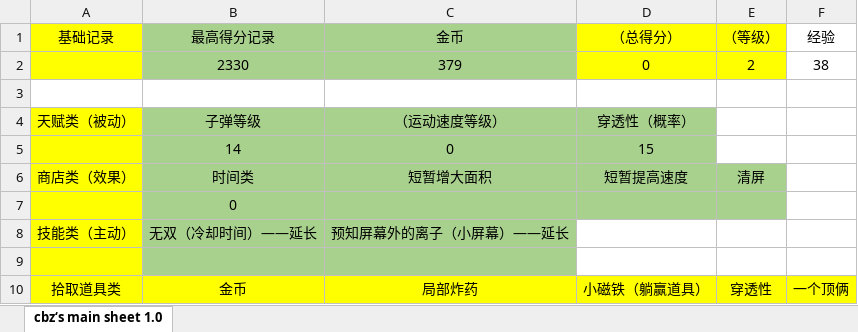
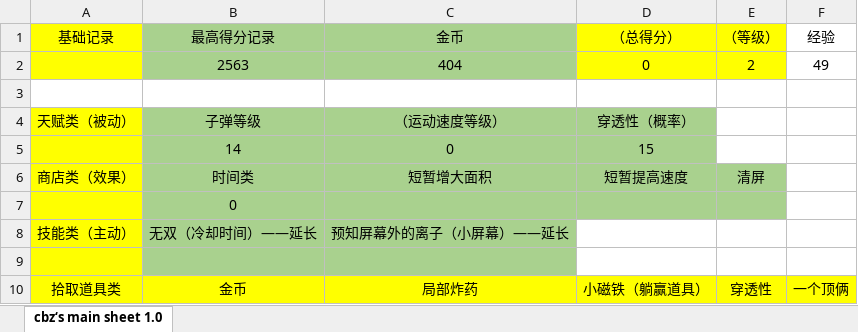
Before and after one commit to TAQ-Cprogram2021-assignment/Group2-thunder, an Excel workbook: CationHazard/materials/cation hazard.xlsx, sheet cbz‘s main sheet 1.0, drawn as a sheet; values as stored, in another font and other column widths than the file's, no borders; removed rows and columns are numbered as before the commit, all else as after; the diff names each change by its address in the sheet, - before the commit and + after, or states it on an @@ line.

```diff
--- a/CationHazard/materials/cation hazard.xlsx (sheet cbz‘s main sheet 1.0)
+++ b/CationHazard/materials/cation hazard.xlsx (sheet cbz‘s main sheet 1.0)
-row 2:  | 2330 | 379 | 0 | 2 | 38
+row 2:  | 2563 | 404 | 0 | 2 | 49
```
Also changed, not shown: 5 other files.
